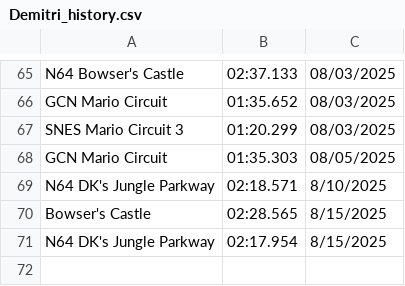
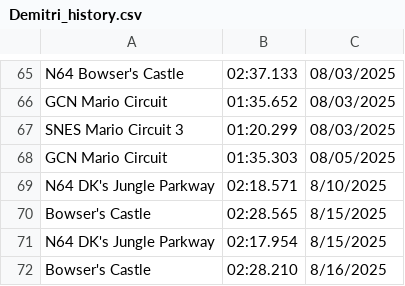
Before and after one commit to PatrickMarinich/Kartnite_Stats, a CSV file: time_trials/player_data/non_shortcut/Demitri_history.csv, drawn as a sheet; only a part is shown, gaps mark what is left out.

```diff
--- a/time_trials/player_data/non_shortcut/Demitri_history.csv
+++ b/time_trials/player_data/non_shortcut/Demitri_history.csv
@@ -71 +71,2 @@ Bowser's Castle,02:28.565,8/15/2025
 N64 DK's Jungle Parkway,02:17.954,8/15/2025
+Bowser's Castle,02:28.210,8/16/2025
```
Also changed, not shown: time_trials/player_data/non_shortcut/Demitri.csv, time_trials/player_data/shortcut/Demitri.csv, 1 other file.
